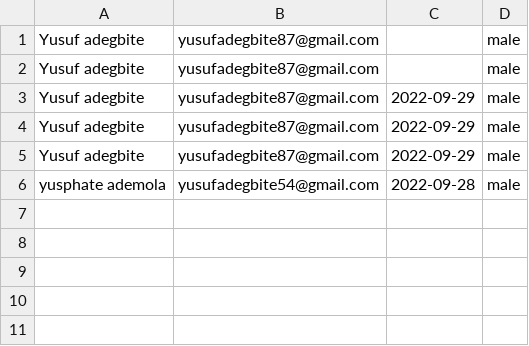
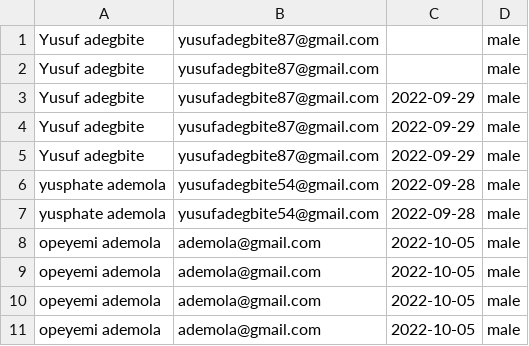
Before and after one commit to yusufadegbite/Simple-Registration-Form-with-PHP, a CSV file: userdata.csv, drawn as a sheet.

```diff
--- a/userdata.csv
+++ b/userdata.csv
@@ -6 +6,6 @@
 "yusphate ademola",yusufadegbite54@gmail.com,2022-09-28,male
+"yusphate ademola",yusufadegbite54@gmail.com,2022-09-28,male
+"opeyemi ademola",ademola@gmail.com,2022-10-05,male
+"opeyemi ademola",ademola@gmail.com,2022-10-05,male
+"opeyemi ademola",ademola@gmail.com,2022-10-05,male
+"opeyemi ademola",ademola@gmail.com,2022-10-05,male
```
Also changed, not shown: 2 other files.
